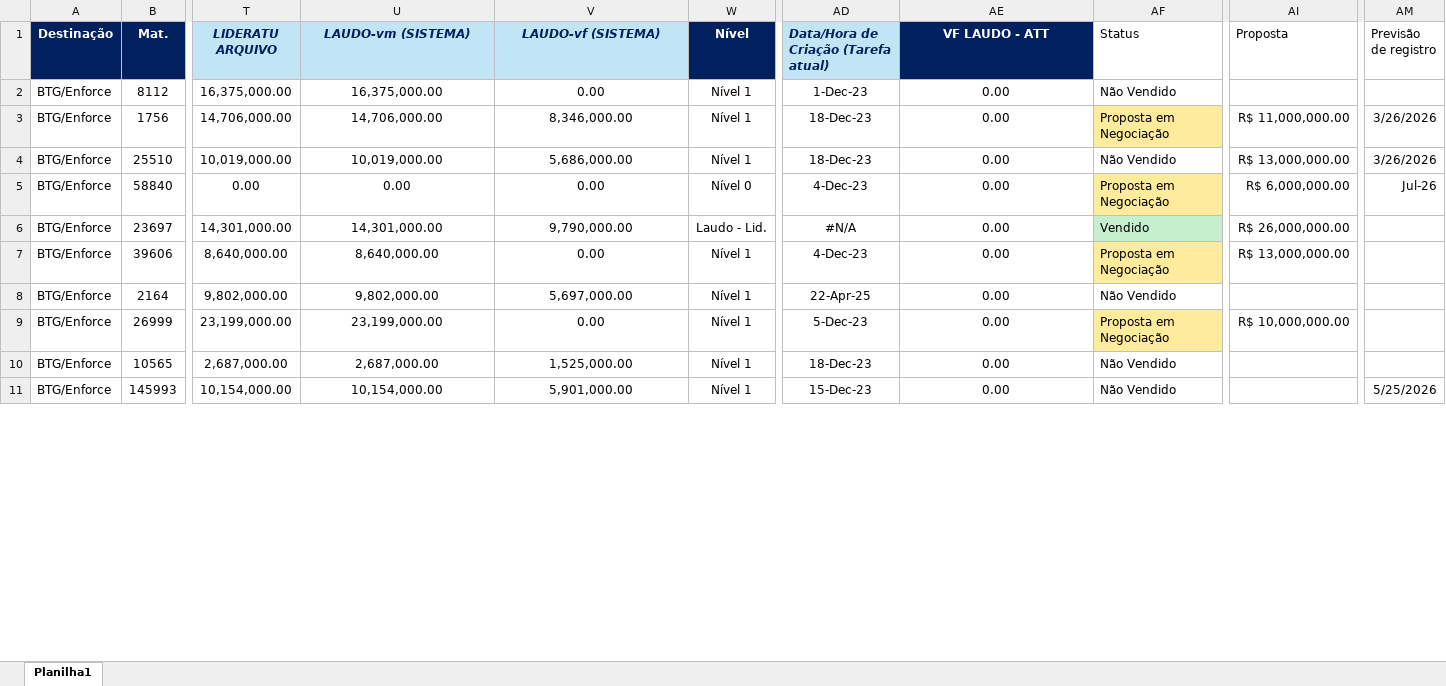
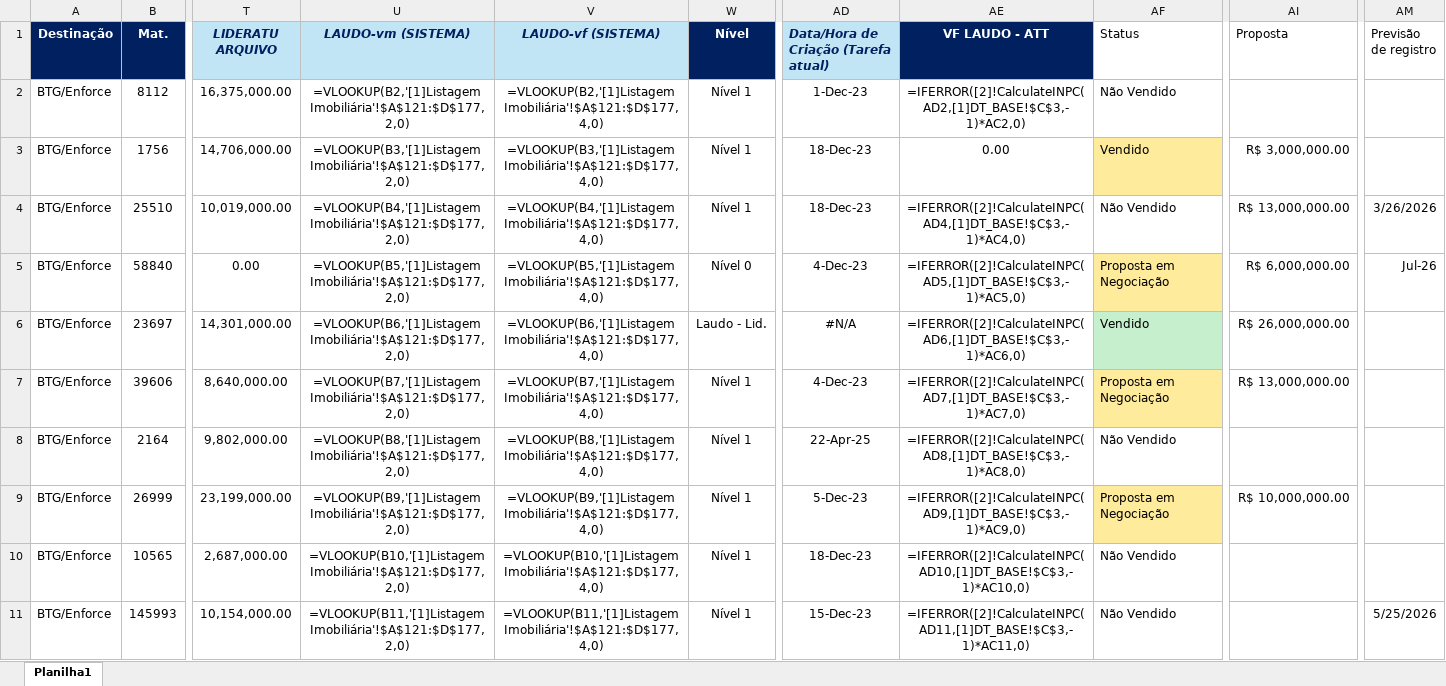
Before and after one commit to Viniciusibin/Enforce-RJ, an Excel workbook: dashboard_rafa/task rafael5.xlsx, sheet Planilha1, drawn as a sheet; only a part is shown, gaps mark what is left out; values as stored, in another font and other column widths than the file's, no borders; formulas without a stored value are shown as written; the diff covers the shown part only; the diff names each change by its address in the sheet, - before the commit and + after, or states it on an @@ line.

```diff
--- a/dashboard_rafa/task rafael5.xlsx (sheet Planilha1)
+++ b/dashboard_rafa/task rafael5.xlsx (sheet Planilha1)
-U2 (LAUDO-vm (SISTEMA)): 16,375,000.00
+U2 (LAUDO-vm (SISTEMA)): =VLOOKUP(B2,'[1]Listagem Imobiliária'!$A$121:$D$177,2,0)
-V2 (LAUDO-vf (SISTEMA)): 0.00
+V2 (LAUDO-vf (SISTEMA)): =VLOOKUP(B2,'[1]Listagem Imobiliária'!$A$121:$D$177,4,0)
-AE2 (VF LAUDO - ATT): 0.00
+AE2 (VF LAUDO - ATT): =IFERROR([2]!CalculateINPC(AD2,[1]DT_BASE!$C$3,-1)*AC2,0)
-U3 (LAUDO-vm (SISTEMA)): 14,706,000.00
+U3 (LAUDO-vm (SISTEMA)): =VLOOKUP(B3,'[1]Listagem Imobiliária'!$A$121:$D$177,2,0)
-V3 (LAUDO-vf (SISTEMA)): 8,346,000.00
+V3 (LAUDO-vf (SISTEMA)): =VLOOKUP(B3,'[1]Listagem Imobiliária'!$A$121:$D$177,4,0)
-AF3 (Status): Proposta em Negociação
+AF3 (Status): Vendido
-AI3 (Proposta): R$ 11,000,000.00
+AI3 (Proposta): R$ 3,000,000.00
-AM3 (Previsão de registro): 3/26/2026
+AM3 (Previsão de registro): (empty)
-U4 (LAUDO-vm (SISTEMA)): 10,019,000.00
+U4 (LAUDO-vm (SISTEMA)): =VLOOKUP(B4,'[1]Listagem Imobiliária'!$A$121:$D$177,2,0)
-V4 (LAUDO-vf (SISTEMA)): 5,686,000.00
+V4 (LAUDO-vf (SISTEMA)): =VLOOKUP(B4,'[1]Listagem Imobiliária'!$A$121:$D$177,4,0)
-AE4 (VF LAUDO - ATT): 0.00
+AE4 (VF LAUDO - ATT): =IFERROR([2]!CalculateINPC(AD4,[1]DT_BASE!$C$3,-1)*AC4,0)
-U5 (LAUDO-vm (SISTEMA)): 0.00
+U5 (LAUDO-vm (SISTEMA)): =VLOOKUP(B5,'[1]Listagem Imobiliária'!$A$121:$D$177,2,0)
-V5 (LAUDO-vf (SISTEMA)): 0.00
+V5 (LAUDO-vf (SISTEMA)): =VLOOKUP(B5,'[1]Listagem Imobiliária'!$A$121:$D$177,4,0)
-AE5 (VF LAUDO - ATT): 0.00
+AE5 (VF LAUDO - ATT): =IFERROR([2]!CalculateINPC(AD5,[1]DT_BASE!$C$3,-1)*AC5,0)
-U6 (LAUDO-vm (SISTEMA)): 14,301,000.00
+U6 (LAUDO-vm (SISTEMA)): =VLOOKUP(B6,'[1]Listagem Imobiliária'!$A$121:$D$177,2,0)
-V6 (LAUDO-vf (SISTEMA)): 9,790,000.00
+V6 (LAUDO-vf (SISTEMA)): =VLOOKUP(B6,'[1]Listagem Imobiliária'!$A$121:$D$177,4,0)
-AE6 (VF LAUDO - ATT): 0.00
+AE6 (VF LAUDO - ATT): =IFERROR([2]!CalculateINPC(AD6,[1]DT_BASE!$C$3,-1)*AC6,0)
-U7 (LAUDO-vm (SISTEMA)): 8,640,000.00
+U7 (LAUDO-vm (SISTEMA)): =VLOOKUP(B7,'[1]Listagem Imobiliária'!$A$121:$D$177,2,0)
-V7 (LAUDO-vf (SISTEMA)): 0.00
+V7 (LAUDO-vf (SISTEMA)): =VLOOKUP(B7,'[1]Listagem Imobiliária'!$A$121:$D$177,4,0)
-AE7 (VF LAUDO - ATT): 0.00
+AE7 (VF LAUDO - ATT): =IFERROR([2]!CalculateINPC(AD7,[1]DT_BASE!$C$3,-1)*AC7,0)
-U8 (LAUDO-vm (SISTEMA)): 9,802,000.00
+U8 (LAUDO-vm (SISTEMA)): =VLOOKUP(B8,'[1]Listagem Imobiliária'!$A$121:$D$177,2,0)
-V8 (LAUDO-vf (SISTEMA)): 5,697,000.00
+V8 (LAUDO-vf (SISTEMA)): =VLOOKUP(B8,'[1]Listagem Imobiliária'!$A$121:$D$177,4,0)
-AE8 (VF LAUDO - ATT): 0.00
+AE8 (VF LAUDO - ATT): =IFERROR([2]!CalculateINPC(AD8,[1]DT_BASE!$C$3,-1)*AC8,0)
-U9 (LAUDO-vm (SISTEMA)): 23,199,000.00
+U9 (LAUDO-vm (SISTEMA)): =VLOOKUP(B9,'[1]Listagem Imobiliária'!$A$121:$D$177,2,0)
-V9 (LAUDO-vf (SISTEMA)): 0.00
+V9 (LAUDO-vf (SISTEMA)): =VLOOKUP(B9,'[1]Listagem Imobiliária'!$A$121:$D$177,4,0)
-AE9 (VF LAUDO - ATT): 0.00
+AE9 (VF LAUDO - ATT): =IFERROR([2]!CalculateINPC(AD9,[1]DT_BASE!$C$3,-1)*AC9,0)
-U10 (LAUDO-vm (SISTEMA)): 2,687,000.00
+U10 (LAUDO-vm (SISTEMA)): =VLOOKUP(B10,'[1]Listagem Imobiliária'!$A$121:$D$177,2,0)
-V10 (LAUDO-vf (SISTEMA)): 1,525,000.00
+V10 (LAUDO-vf (SISTEMA)): =VLOOKUP(B10,'[1]Listagem Imobiliária'!$A$121:$D$177,4,0)
-AE10 (VF LAUDO - ATT): 0.00
+AE10 (VF LAUDO - ATT): =IFERROR([2]!CalculateINPC(AD10,[1]DT_BASE!$C$3,-1)*AC10,0)
-U11 (LAUDO-vm (SISTEMA)): 10,154,000.00
+U11 (LAUDO-vm (SISTEMA)): =VLOOKUP(B11,'[1]Listagem Imobiliária'!$A$121:$D$177,2,0)
-V11 (LAUDO-vf (SISTEMA)): 5,901,000.00
+V11 (LAUDO-vf (SISTEMA)): =VLOOKUP(B11,'[1]Listagem Imobiliária'!$A$121:$D$177,4,0)
-AE11 (VF LAUDO - ATT): 0.00
+AE11 (VF LAUDO - ATT): =IFERROR([2]!CalculateINPC(AD11,[1]DT_BASE!$C$3,-1)*AC11,0)
```
Also changed, not shown: 80 edited cells elsewhere in this sheet, 9 other files.
